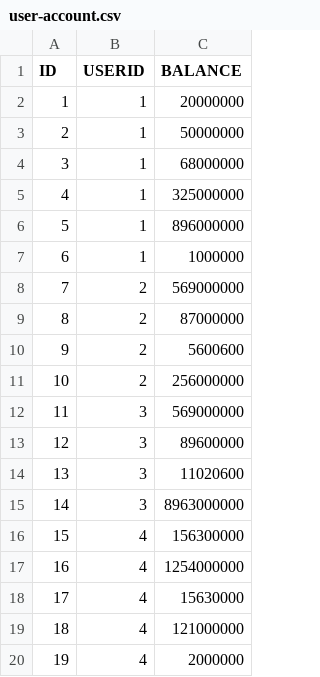
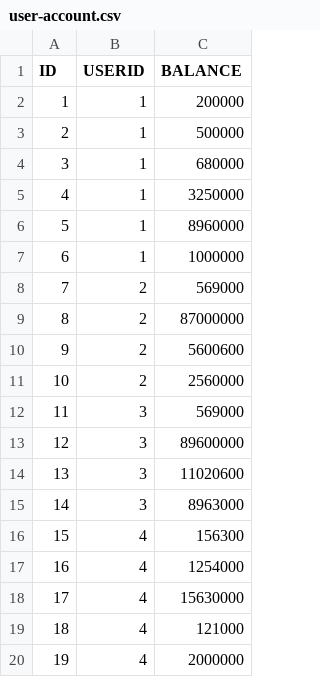
Before and after one commit to alirezakhtm/spring-cloude-kafka-event-bus, a CSV file: account-service/src/main/resources/db/changelog/user-account.csv, drawn as a sheet.

```diff
--- a/account-service/src/main/resources/db/changelog/user-account.csv
+++ b/account-service/src/main/resources/db/changelog/user-account.csv
@@ -1,20 +1,20 @@
 ID,USERID,BALANCE
-1,1,20000000
-2,1,50000000
-3,1,68000000
-4,1,325000000
-5,1,896000000
+1,1,200000
+2,1,500000
+3,1,680000
+4,1,3250000
+5,1,8960000
 6,1,1000000
-7,2,569000000
+7,2,569000
 8,2,87000000
 9,2,5600600
-10,2,256000000
-11,3,569000000
+10,2,2560000
+11,3,569000
 12,3,89600000
 13,3,11020600
-14,3,8963000000
-15,4,156300000
-16,4,1254000000
+14,3,8963000
+15,4,156300
+16,4,1254000
 17,4,15630000
-18,4,121000000
+18,4,121000
 19,4,2000000
```
Also changed, not shown: 23 other files.
